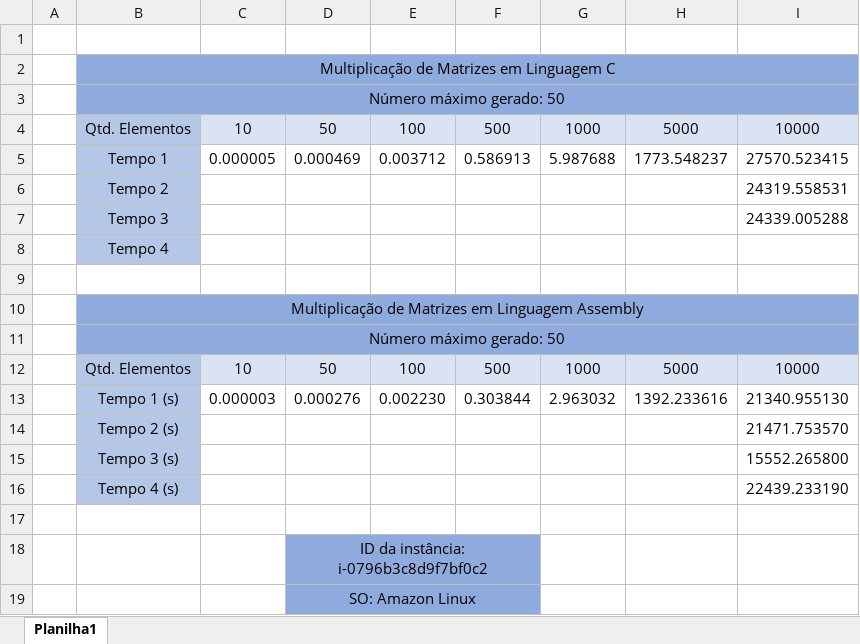
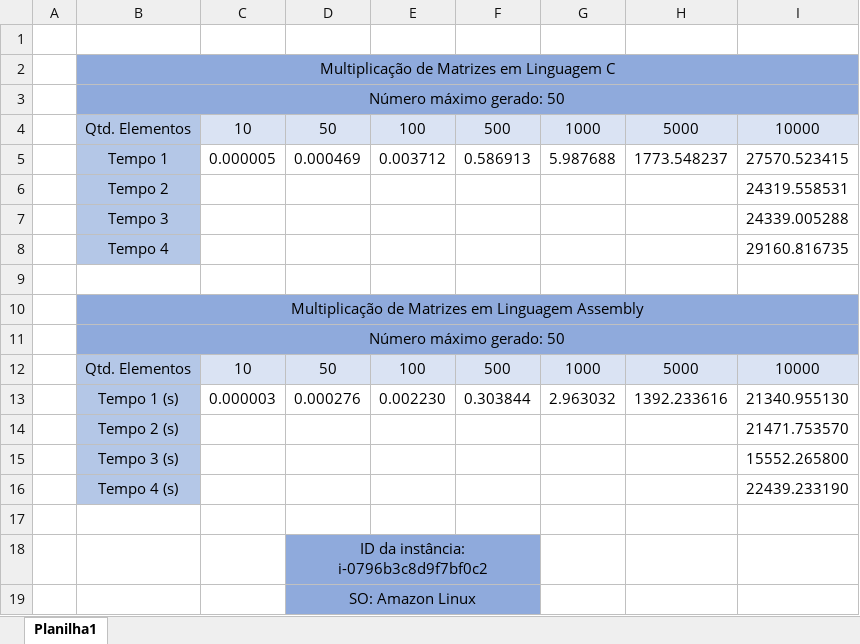
Before and after one commit to AllanCapistrano/sd-pbl1, an Excel workbook: recursos/Tempo-PBL.xlsx, sheet Planilha1, drawn as a sheet; values as stored, in another font and other column widths than the file's, no borders; the diff names each change by its address in the sheet, - before the commit and + after, or states it on an @@ line.

Commit message:
Adicionando 4 tempo multiplicação 10K em linguagem C.

```diff
--- a/recursos/Tempo-PBL.xlsx (sheet Planilha1)
+++ b/recursos/Tempo-PBL.xlsx (sheet Planilha1)
-I8: (empty)
+I8: 29160.816735
```
